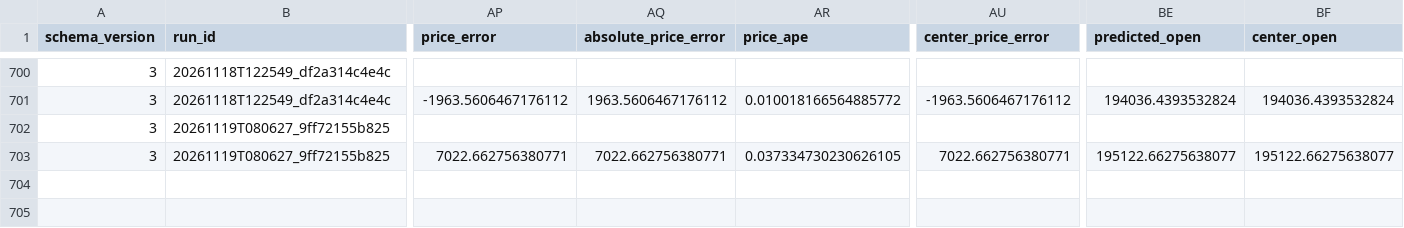
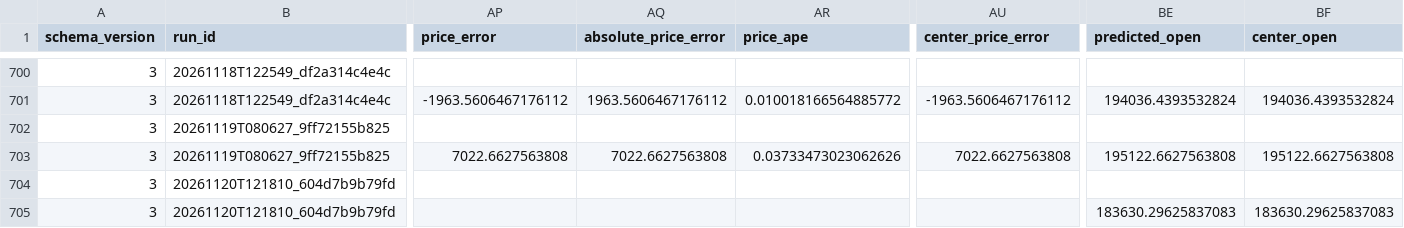
Before and after one commit to namyikim/predict_stock, a CSV file: forecast_history/samsung/daily_forecast_comparison.csv, drawn as a sheet; only a part is shown, gaps mark what is left out; rows hold the shown columns only; the diff names each change by its address in the sheet, - before the commit and + after, or states it on an @@ line.

```diff
--- a/forecast_history/samsung/daily_forecast_comparison.csv
+++ b/forecast_history/samsung/daily_forecast_comparison.csv
-AP703 (price_error): 7022.662756380771
+AP703 (price_error): 7022.6627563808
-AQ703 (absolute_price_error): 7022.662756380771
+AQ703 (absolute_price_error): 7022.6627563808
-AR703 (price_ape): 0.037334730230626105
+AR703 (price_ape): 0.03733473023062626
-AU703 (center_price_error): 7022.662756380771
+AU703 (center_price_error): 7022.6627563808
-BE703 (predicted_open): 195122.66275638077
+BE703 (predicted_open): 195122.6627563808
-BF703 (center_open): 195122.66275638077
+BF703 (center_open): 195122.6627563808
+row 704: 3 | 20261120T121810_604d7b9b79fd
+row 705: 3 | 20261120T121810_604d7b9b79fd |  |  |  |  | 183630.29625837083 | 183630.29625837083
```
Also changed, not shown: forecast_history/samsung/attribution.csv, forecast_history/samsung/forecast_accuracy_summary.csv, 1 other file.
